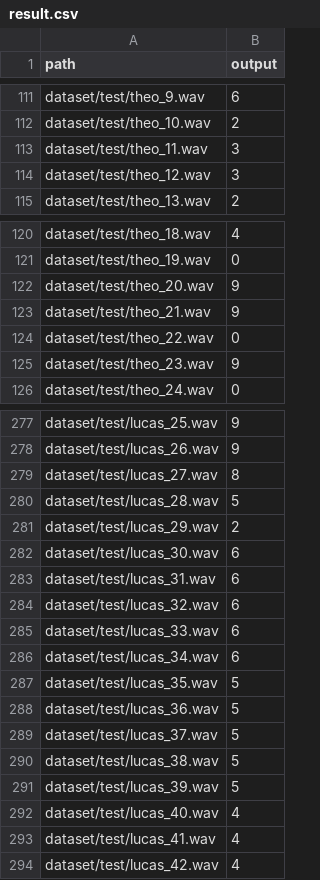
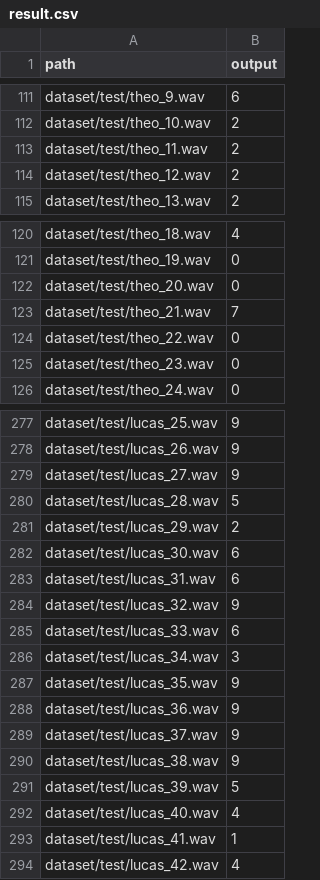
Before and after one commit to TakedaLab/B4Lecture-2025, a CSV file: ex7/s_teruya/result.csv, drawn as a sheet; only a part is shown, gaps mark what is left out; the diff covers the shown part only.

```diff
--- a/ex7/s_teruya/result.csv
+++ b/ex7/s_teruya/result.csv
@@ -112,4 +112,4 @@ dataset/test/theo_9.wav,6
 dataset/test/theo_10.wav,2
-dataset/test/theo_11.wav,3
-dataset/test/theo_12.wav,3
+dataset/test/theo_11.wav,2
+dataset/test/theo_12.wav,2
 dataset/test/theo_13.wav,2
@@ -121,6 +121,6 @@ dataset/test/theo_18.wav,4
 dataset/test/theo_19.wav,0
-dataset/test/theo_20.wav,9
-dataset/test/theo_21.wav,9
+dataset/test/theo_20.wav,0
+dataset/test/theo_21.wav,7
 dataset/test/theo_22.wav,0
-dataset/test/theo_23.wav,9
+dataset/test/theo_23.wav,0
 dataset/test/theo_24.wav,0
@@ -278,3 +278,3 @@ dataset/test/lucas_25.wav,9
 dataset/test/lucas_26.wav,9
-dataset/test/lucas_27.wav,8
+dataset/test/lucas_27.wav,9
 dataset/test/lucas_28.wav,5
@@ -283,12 +283,12 @@ dataset/test/lucas_30.wav,6
 dataset/test/lucas_31.wav,6
-dataset/test/lucas_32.wav,6
+dataset/test/lucas_32.wav,9
 dataset/test/lucas_33.wav,6
-dataset/test/lucas_34.wav,6
-dataset/test/lucas_35.wav,5
-dataset/test/lucas_36.wav,5
-dataset/test/lucas_37.wav,5
-dataset/test/lucas_38.wav,5
+dataset/test/lucas_34.wav,3
+dataset/test/lucas_35.wav,9
+dataset/test/lucas_36.wav,9
+dataset/test/lucas_37.wav,9
+dataset/test/lucas_38.wav,9
 dataset/test/lucas_39.wav,5
 dataset/test/lucas_40.wav,4
-dataset/test/lucas_41.wav,4
+dataset/test/lucas_41.wav,1
 dataset/test/lucas_42.wav,4
```
Also changed, not shown: 33 edited cells elsewhere in this file, 3 other files.
